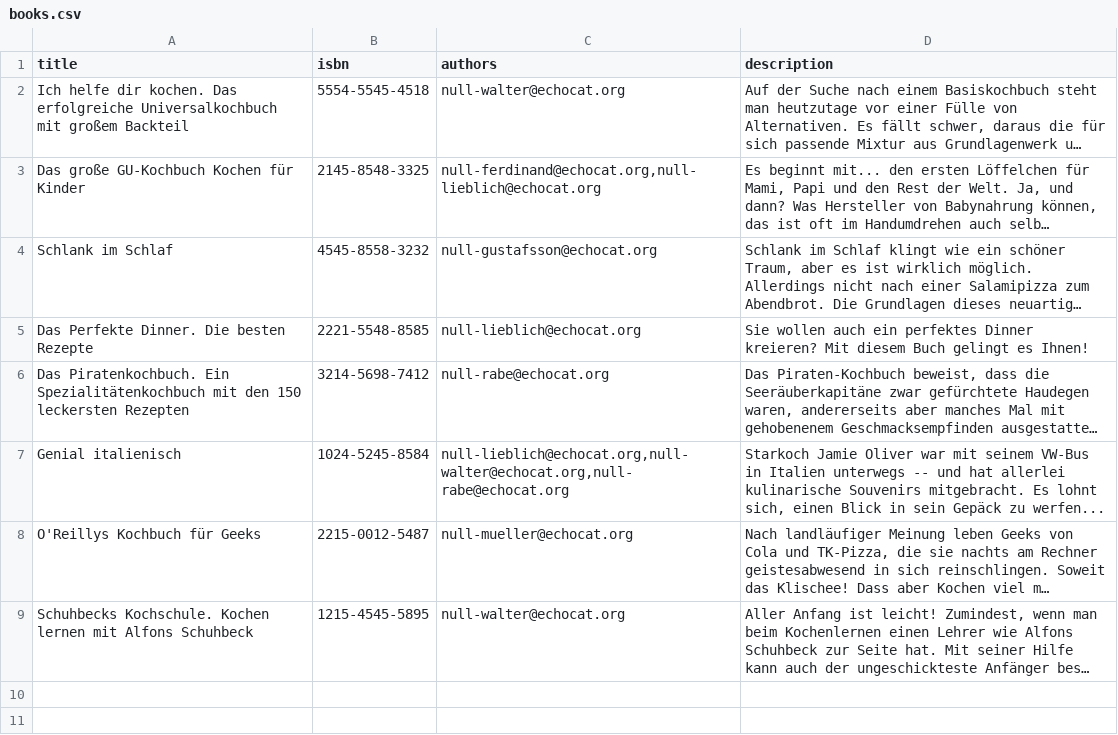
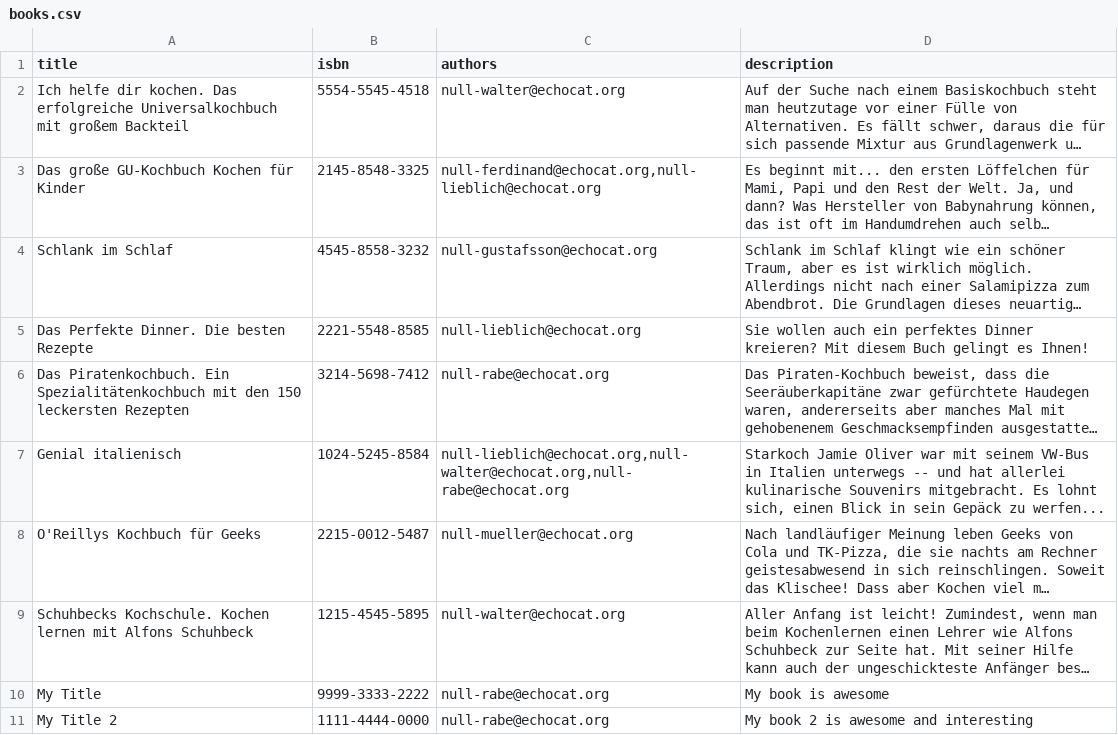
Before and after one commit to Anoop-LogCat/raftlabs-test, a CSV file: src/data/books.csv, drawn as a sheet; long unchanged cells end in …; the diff names each change by its address in the sheet, - before the commit and + after, or states it on an @@ line.

```diff
--- a/src/data/books.csv
+++ b/src/data/books.csv
+row 10: My Title | 9999-3333-2222 | null-rabe@echocat.org | My book is awesome
+row 11: My Title 2 | 1111-4444-0000 | null-rabe@echocat.org | My book 2 is awesome and interesting
```
Also changed, not shown: src/data/magazines.csv, 7 other files.
